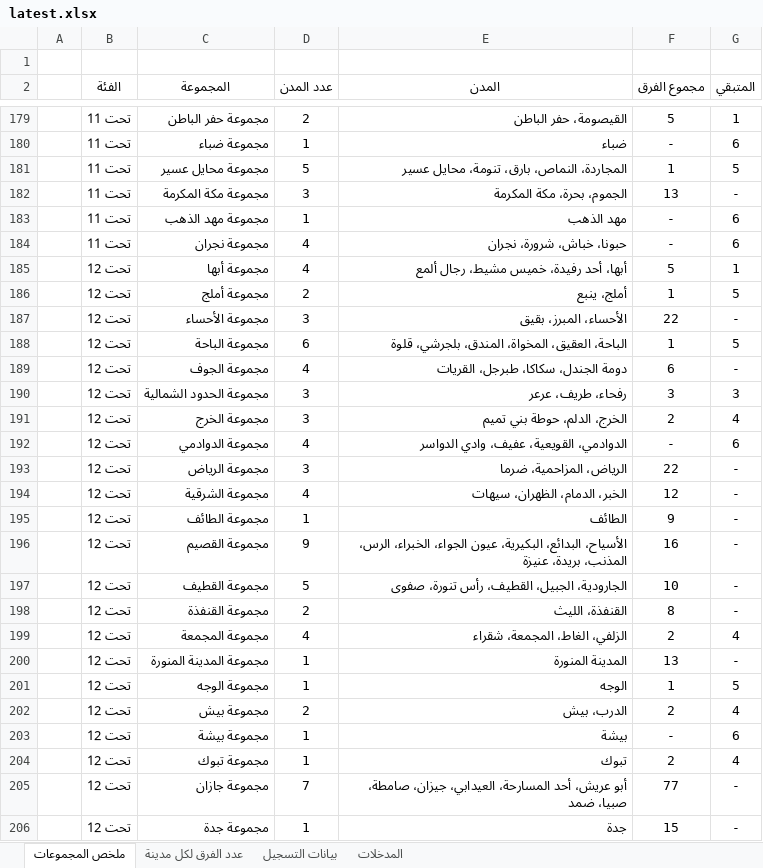
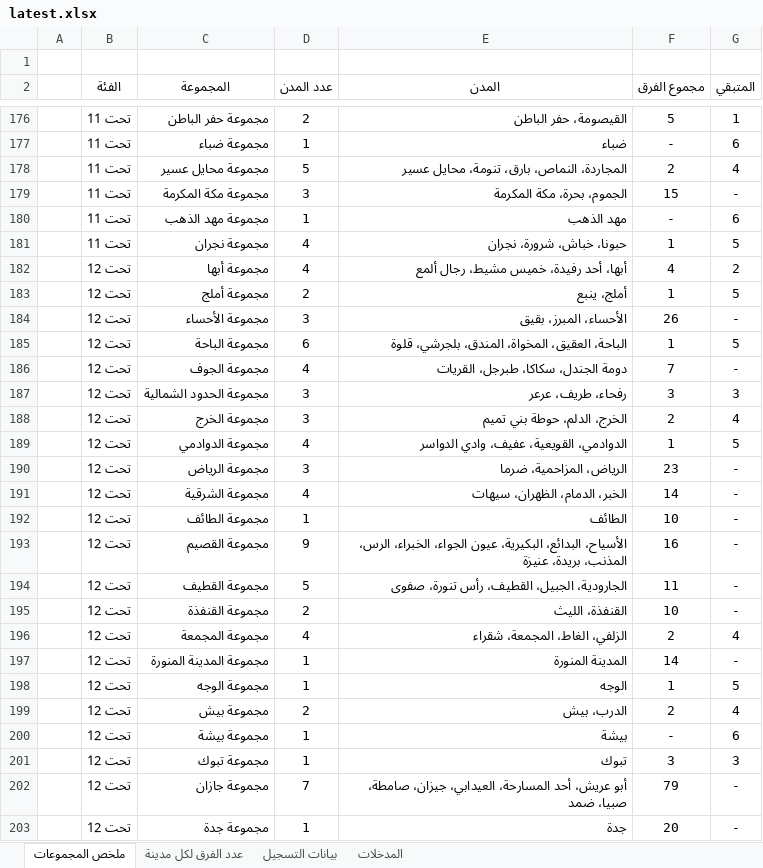
Before and after one commit to saff2026/clusters, an Excel workbook: cluster_analysis/latest.xlsx, sheet ملخص المجموعات, drawn as a sheet; only a part is shown, gaps mark what is left out; values as stored, in another font and other column widths than the file's, no borders; conditional formats and table styles not drawn; addresses are those after the commit; the diff covers the shown part only; the diff names each change by its address in the sheet, - before the commit and + after, or states it on an @@ line.

```diff
--- a/cluster_analysis/latest.xlsx (sheet ملخص المجموعات)
+++ b/cluster_analysis/latest.xlsx (sheet ملخص المجموعات)
-F178 (مجموع الفرق): 1
+F178 (مجموع الفرق): 2
-G178 (المتبقي): 5
+G178 (المتبقي): 4
-F179 (مجموع الفرق): 13
+F179 (مجموع الفرق): 15
-F181 (مجموع الفرق): -
+F181 (مجموع الفرق): 1
-G181 (المتبقي): 6
+G181 (المتبقي): 5
-F182 (مجموع الفرق): 5
+F182 (مجموع الفرق): 4
-G182 (المتبقي): 1
+G182 (المتبقي): 2
-F184 (مجموع الفرق): 22
+F184 (مجموع الفرق): 26
-F186 (مجموع الفرق): 6
+F186 (مجموع الفرق): 7
-F189 (مجموع الفرق): -
+F189 (مجموع الفرق): 1
-G189 (المتبقي): 6
+G189 (المتبقي): 5
-F190 (مجموع الفرق): 22
+F190 (مجموع الفرق): 23
-F191 (مجموع الفرق): 12
+F191 (مجموع الفرق): 14
-F192 (مجموع الفرق): 9
+F192 (مجموع الفرق): 10
-F194 (مجموع الفرق): 10
+F194 (مجموع الفرق): 11
-F195 (مجموع الفرق): 8
+F195 (مجموع الفرق): 10
-F197 (مجموع الفرق): 13
+F197 (مجموع الفرق): 14
-F201 (مجموع الفرق): 2
+F201 (مجموع الفرق): 3
-G201 (المتبقي): 4
+G201 (المتبقي): 3
-F202 (مجموع الفرق): 77
+F202 (مجموع الفرق): 79
-F203 (مجموع الفرق): 15
+F203 (مجموع الفرق): 20
```
Also changed, not shown: 2 added rows, 5 removed rows and 101 edited cells elsewhere in this sheet, sheet بيانات التسجيل, sheet عدد الفرق لكل مدينة, sheet المدخلات, 10 other files.
